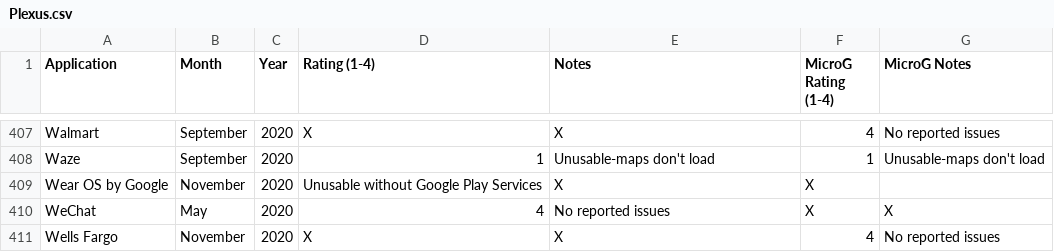
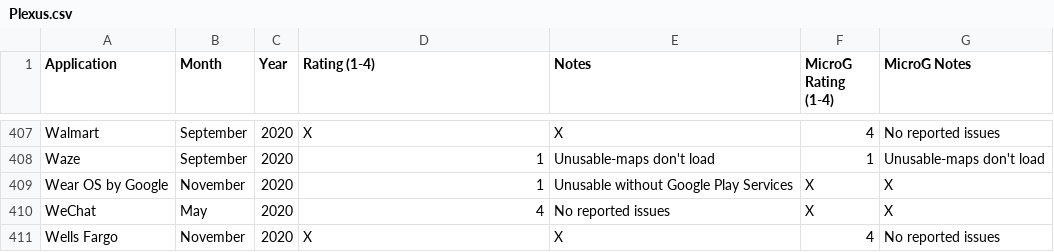
Before and after one commit to techlore/plexus, a CSV file: src/data/Plexus.csv, drawn as a sheet; only a part is shown, gaps mark what is left out.

Commit message:
Final Fix

```diff
--- a/src/data/Plexus.csv
+++ b/src/data/Plexus.csv
@@ -408,3 +408,3 @@ Walmart,September,2020,X,X,4,No reported issues
 Waze,September,2020,1,"Unusable-maps don't load",1,"Unusable-maps don't load"
-Wear OS by Google,November,2020,"Unusable without Google Play Services",X,X
+Wear OS by Google,November,2020,1,"Unusable without Google Play Services",X,X
 WeChat,May,2020,4,No reported issues,X,X
```
